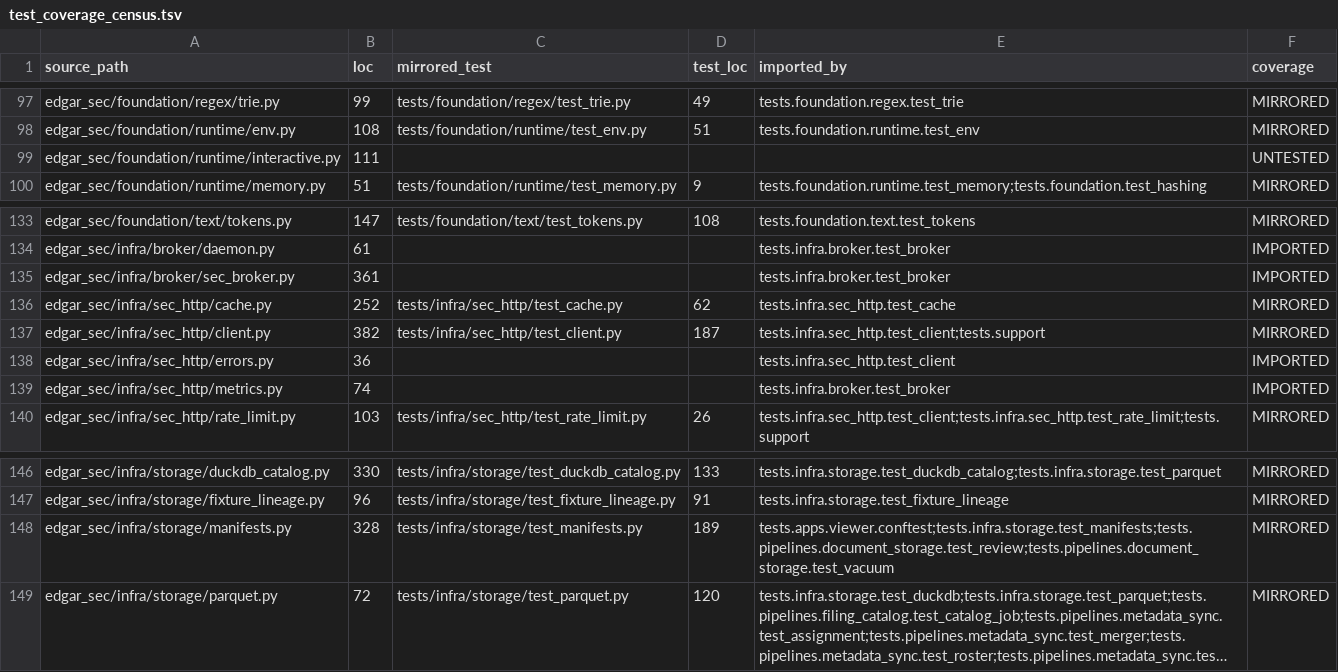
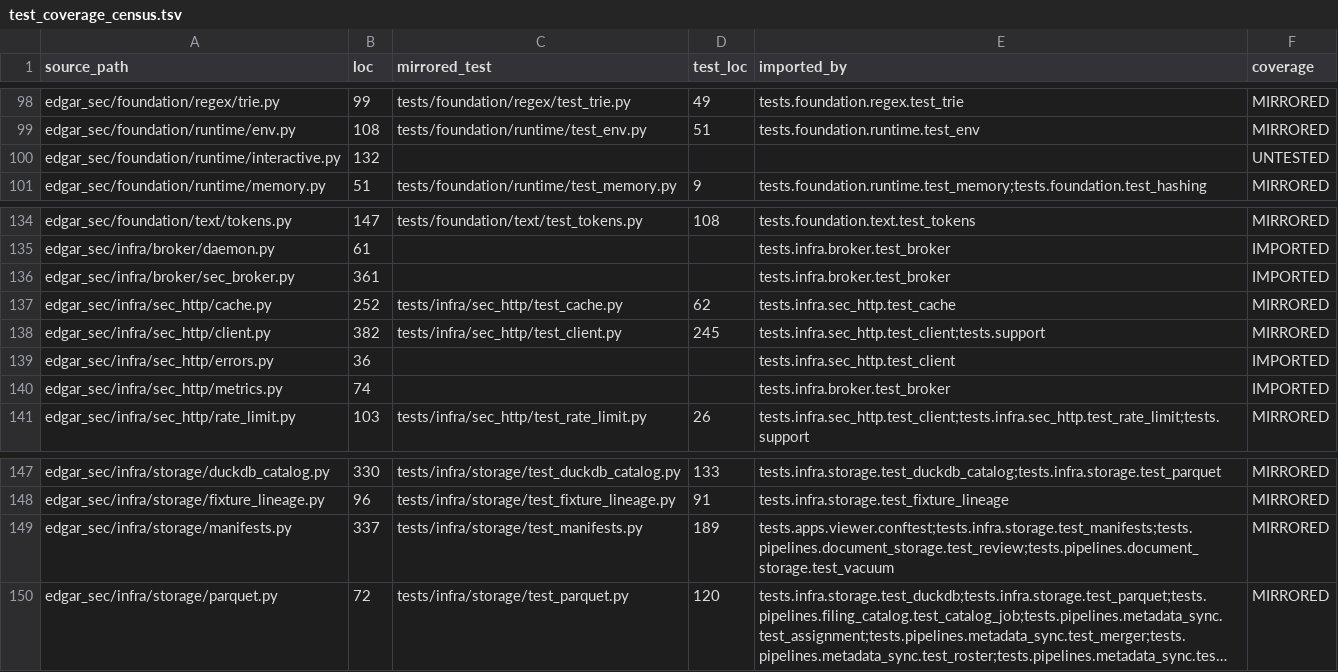
Before and after one commit to DerivedFunction01/edgar-sec, a TSV file: roadmap/refactor_v2/test_coverage_census.tsv, drawn as a sheet; only a part is shown, gaps mark what is left out; long unchanged cells end in …; addresses are those after the commit; the diff covers the shown part only; the diff names each change by its address in the sheet, - before the commit and + after, or states it on an @@ line.

```diff
--- a/roadmap/refactor_v2/test_coverage_census.tsv
+++ b/roadmap/refactor_v2/test_coverage_census.tsv
-B100 (loc): 111
+B100 (loc): 132
-D138 (test_loc): 187
+D138 (test_loc): 245
-B149 (loc): 328
+B149 (loc): 337
```
Also changed, not shown: 2 added rows and 18 edited cells elsewhere in this file, roadmap/refactor_v2/parity_inventory.csv, 46 other files.
